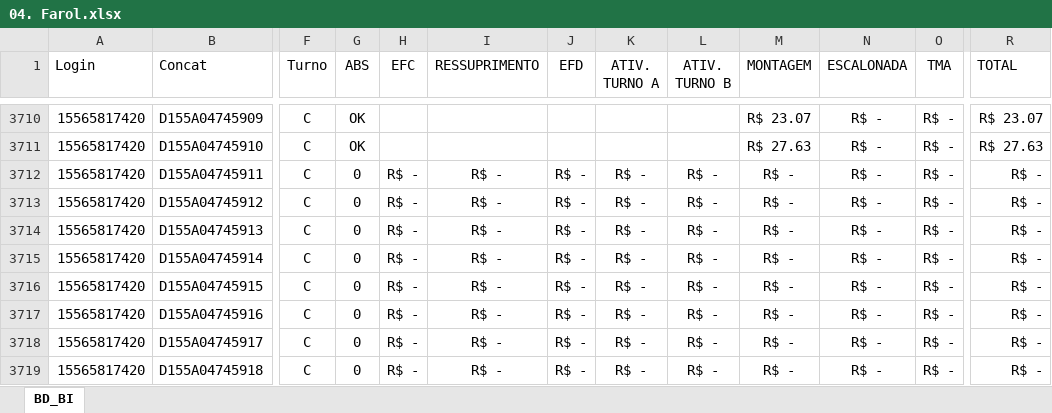
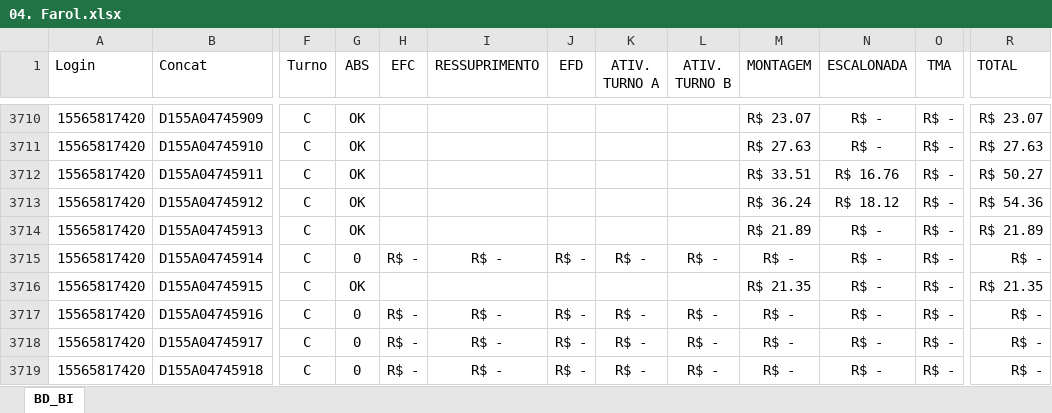
Before and after one commit to jeffersonhorizonte/bot-remuneracao, an Excel workbook: 04. Farol.xlsx, sheet BD_BI, drawn as a sheet; only a part is shown, gaps mark what is left out; values as stored, in another font and other column widths than the file's, no borders; the diff covers the shown part only; the diff names each change by its address in the sheet, - before the commit and + after, or states it on an @@ line.

```diff
--- a/04. Farol.xlsx (sheet BD_BI)
+++ b/04. Farol.xlsx (sheet BD_BI)
-G3712:G3714 (ABS): 0
+G3712:G3714 (ABS): OK
-H3712:H3714 (EFC): R$ -
+H3712:H3714 (EFC): (empty)
-I3712:I3714 (RESSUPRIMENTO): R$ -
+I3712:I3714 (RESSUPRIMENTO): (empty)
-J3712:J3714 (EFD): R$ -
+J3712:J3714 (EFD): (empty)
-K3712:K3714 (ATIV. TURNO A): R$ -
+K3712:K3714 (ATIV. TURNO A): (empty)
-L3712:L3714 (ATIV. TURNO B): R$ -
+L3712:L3714 (ATIV. TURNO B): (empty)
-M3712 (MONTAGEM): R$ -
+M3712 (MONTAGEM): R$ 33.51
-N3712 (ESCALONADA): R$ -
+N3712 (ESCALONADA): R$ 16.76
-R3712 (TOTAL): R$ -
+R3712 (TOTAL): R$ 50.27
-M3713 (MONTAGEM): R$ -
+M3713 (MONTAGEM): R$ 36.24
-N3713 (ESCALONADA): R$ -
+N3713 (ESCALONADA): R$ 18.12
-R3713 (TOTAL): R$ -
+R3713 (TOTAL): R$ 54.36
-M3714 (MONTAGEM): R$ -
+M3714 (MONTAGEM): R$ 21.89
-R3714 (TOTAL): R$ -
+R3714 (TOTAL): R$ 21.89
-G3716 (ABS): 0
+G3716 (ABS): OK
-H3716 (EFC): R$ -
+H3716 (EFC): (empty)
-I3716 (RESSUPRIMENTO): R$ -
+I3716 (RESSUPRIMENTO): (empty)
-J3716 (EFD): R$ -
+J3716 (EFD): (empty)
-K3716 (ATIV. TURNO A): R$ -
+K3716 (ATIV. TURNO A): (empty)
-L3716 (ATIV. TURNO B): R$ -
+L3716 (ATIV. TURNO B): (empty)
-M3716 (MONTAGEM): R$ -
+M3716 (MONTAGEM): R$ 21.35
-R3716 (TOTAL): R$ -
+R3716 (TOTAL): R$ 21.35
```
Also changed, not shown: 471 edited cells elsewhere in this sheet.
